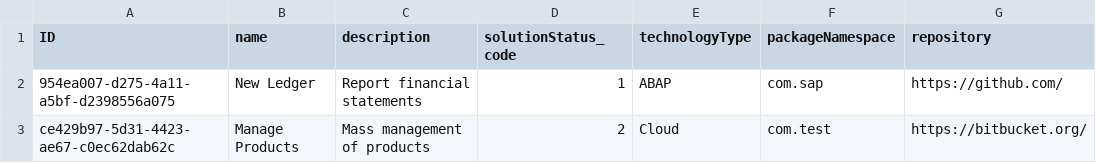
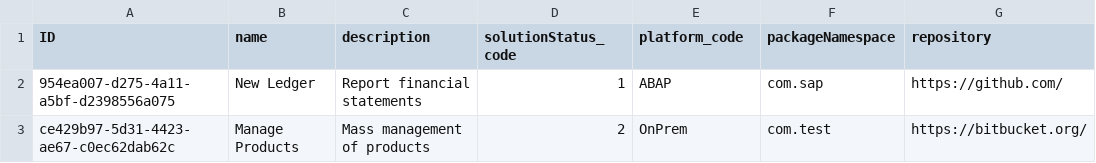
Before and after one commit to gavdilabs/solutioncentral, a CSV file: db/data/com.gavdilabs.techtransmgt.core-SoftwareSolution.csv, drawn as a sheet; only a part is shown; the diff names each change by its address in the sheet, - before the commit and + after, or states it on an @@ line.

Commit message:
switched technologyType to platform for solution cockpit

```diff
--- a/db/data/com.gavdilabs.techtransmgt.core-SoftwareSolution.csv
+++ b/db/data/com.gavdilabs.techtransmgt.core-SoftwareSolution.csv
-E1: technologyType
+E1: platform_code
-E3 (platform_code): Cloud
+E3 (platform_code): OnPrem
```
Also changed, not shown: 10 other files.
